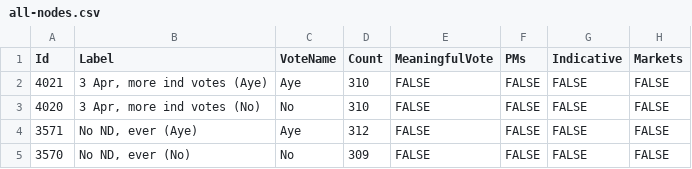
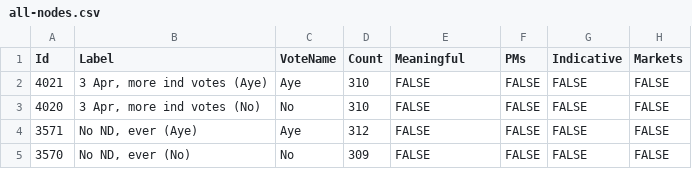
Before and after one commit to niksilver/brexit-in-r, a CSV file: graph-data/all-nodes.csv, drawn as a sheet; only a part is shown.

```diff
--- a/graph-data/all-nodes.csv
+++ b/graph-data/all-nodes.csv
@@ -1,2 +1,2 @@
-"Id","Label","VoteName","Count","MeaningfulVote","PMs","Indicative","Markets"
+"Id","Label","VoteName","Count","Meaningful","PMs","Indicative","Markets"
 4021,"3 Apr, more ind votes (Aye)","Aye",310,FALSE,FALSE,FALSE,FALSE
```
Also changed, not shown: graph-data/indicative-nodes.csv, graph-data/markets-nodes.csv, 5 other files.
